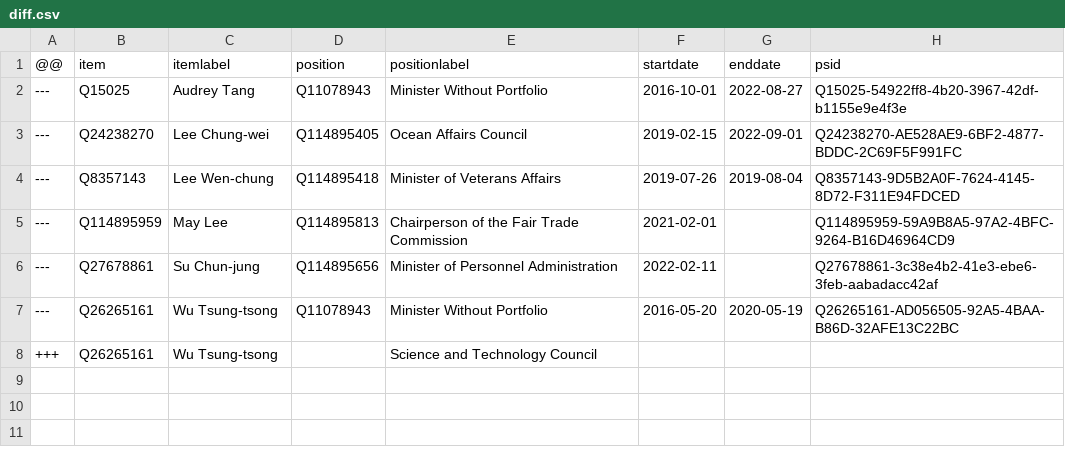
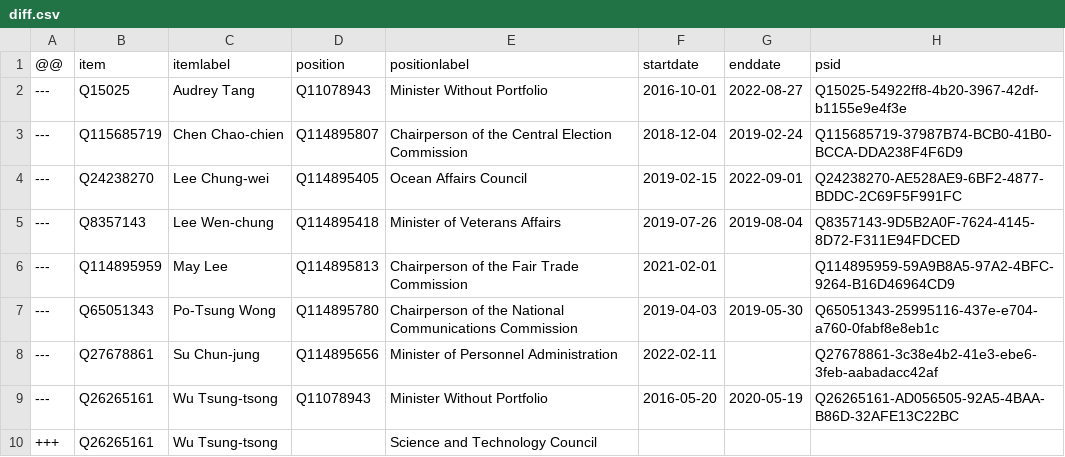
Before and after one commit to every-politician-scrapers/taiwan, a CSV file: sources/cabinet/2019-su-2-enwiki/diff.csv, drawn as a sheet.

```diff
--- a/sources/cabinet/2019-su-2-enwiki/diff.csv
+++ b/sources/cabinet/2019-su-2-enwiki/diff.csv
@@ -2,2 +2,3 @@
 ---,Q15025,Audrey Tang,Q11078943,Minister Without Portfolio,2016-10-01,2022-08-27,Q15025-54922ff8-4b20-3967-42df-b1155e9e4f3e
+---,Q115685719,Chen Chao-chien,Q114895807,Chairperson of the Central Election Commission,2018-12-04,2019-02-24,Q115685719-37987B74-BCB0-41B0-BCCA-DDA238F4F6D9
 ---,Q24238270,Lee Chung-wei,Q114895405,Ocean Affairs Council,2019-02-15,2022-09-01,Q24238270-AE528AE9-6BF2-4877-BDDC-2C69F5F991FC
@@ -5,2 +6,3 @@
 ---,Q114895959,May Lee,Q114895813,Chairperson of the Fair Trade Commission,2021-02-01,,Q114895959-59A9B8A5-97A2-4BFC-9264-B16D46964CD9
+---,Q65051343,Po-Tsung Wong,Q114895780,Chairperson of the National Communications Commission,2019-04-03,2019-05-30,Q65051343-25995116-437e-e704-a760-0fabf8e8eb1c
 ---,Q27678861,Su Chun-jung,Q114895656,Minister of Personnel Administration,2022-02-11,,Q27678861-3c38e4b2-41e3-ebe6-3feb-aabadacc42af
```
Also changed, not shown: sources/cabinet/2019-su-2-enwiki/wikidata.csv, sources/cabinet/official/diff.csv, 5 other files.
